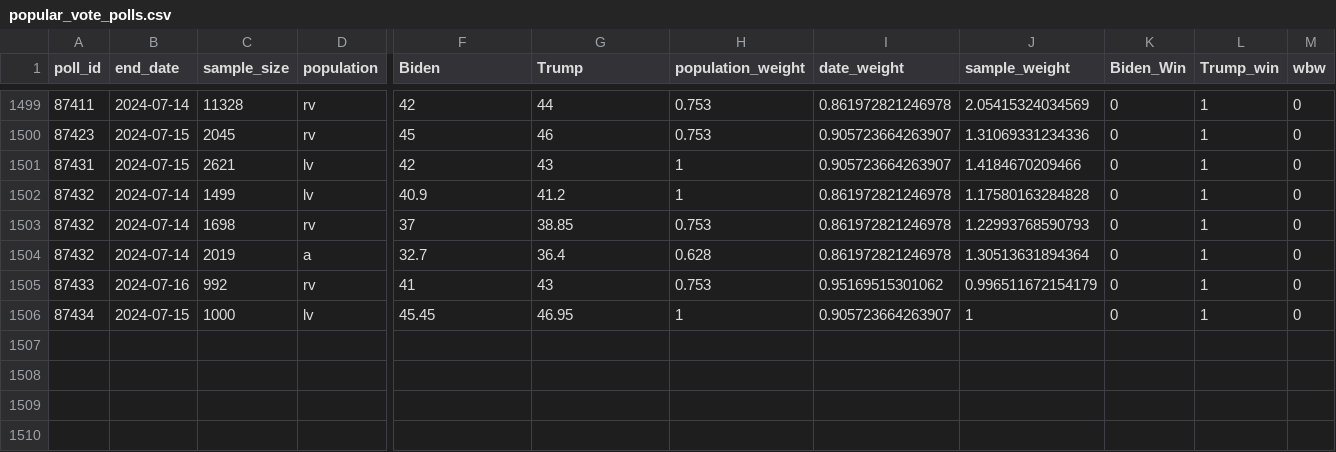
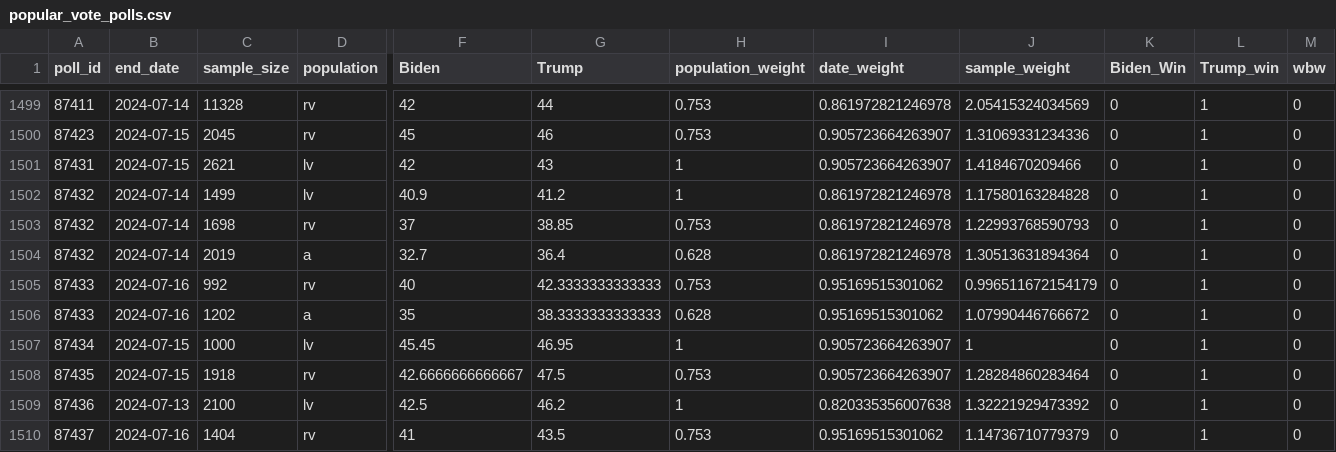
Before and after one commit to s0py/s0py.github.io, a CSV file: election/popular_vote_polls.csv, drawn as a sheet; only a part is shown, gaps mark what is left out; rows hold the shown columns only; the diff names each change by its address in the sheet, - before the commit and + after, or states it on an @@ line.

Commit message:
updated polls

```diff
--- a/election/popular_vote_polls.csv
+++ b/election/popular_vote_polls.csv
-F1505 (Biden): 41
+F1505 (Biden): 40
-G1505 (Trump): 43
+G1505 (Trump): 42.3333333333333
+row 1506: 87433 | 2024-07-16 | 1202 | a | 35 | 38.3333333333333 | 0.628 | 0.95169515301062 | 1.07990446766672 | 0 | 1 | 0
+row 1508: 87435 | 2024-07-15 | 1918 | rv | 42.6666666666667 | 47.5 | 0.753 | 0.905723664263907 | 1.28284860283464 | 0 | 1 | 0
+row 1509: 87436 | 2024-07-13 | 2100 | lv | 42.5 | 46.2 | 1 | 0.820335356007638 | 1.32221929473392 | 0 | 1 | 0
+row 1510: 87437 | 2024-07-16 | 1404 | rv | 41 | 43.5 | 0.753 | 0.95169515301062 | 1.14736710779379 | 0 | 1 | 0
```
Also changed, not shown: 6 other files.
